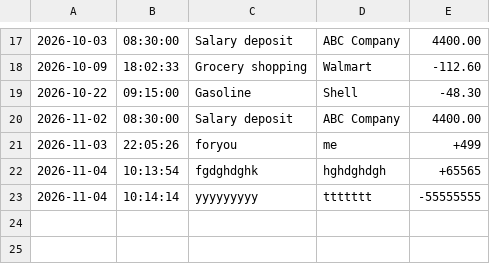
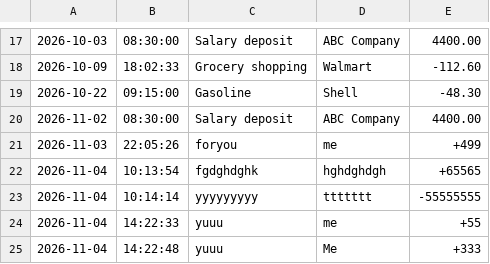
Before and after one commit to NatiM2025/accounting-ledger, a CSV file: transactions.csv, drawn as a sheet; only a part is shown, gaps mark what is left out; the diff names each change by its address in the sheet, - before the commit and + after, or states it on an @@ line.

```diff
--- a/transactions.csv
+++ b/transactions.csv
+row 24: 2026-11-04 | 14:22:33 | yuuu | me | +55
+row 25: 2026-11-04 | 14:22:48 | yuuu | Me | +333
```
Also changed, not shown: 1 other file.
